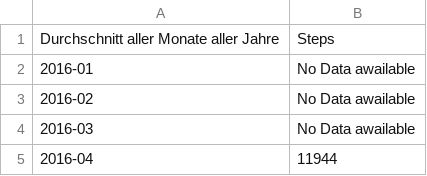
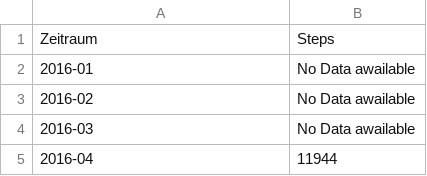
Before and after one commit to 1810640050/Datenschutz-Anwendung-von-Multy-Party-Computation-auf-Fitnesstracker-mit-dem-MPyC-Framework, a CSV file: storage/Averages.csv, drawn as a sheet; only a part is shown.

Commit message:
Durchschnitte werden angezeigt

```diff
--- a/storage/Averages.csv
+++ b/storage/Averages.csv
@@ -1,2 +1,2 @@
-Durchschnitt aller Monate aller Jahre,Steps
+Zeitraum,Steps
 2016-01,No Data awailable
```
Also changed, not shown: 1 other file.
